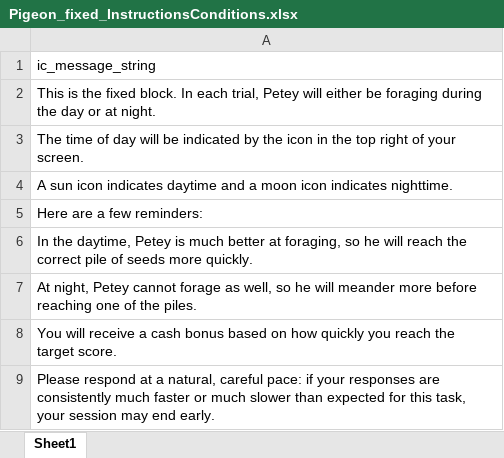
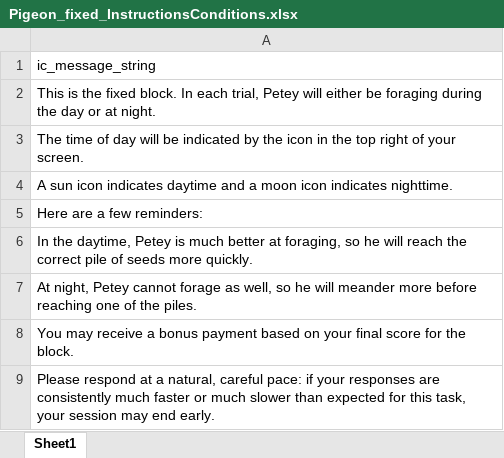
Before and after one commit to TheGoldLab/ms_2026_kalburge_etal_elife, an Excel workbook: task/MXSC/Resources/Pigeon_fixed_InstructionsConditions.xlsx, sheet Sheet1, drawn as a sheet; values as stored, in another font and other column widths than the file's, no borders; the diff names each change by its address in the sheet, - before the commit and + after, or states it on an @@ line.

```diff
--- a/task/MXSC/Resources/Pigeon_fixed_InstructionsConditions.xlsx (sheet Sheet1)
+++ b/task/MXSC/Resources/Pigeon_fixed_InstructionsConditions.xlsx (sheet Sheet1)
-A8: You will receive a cash bonus based on how quickly you reach the target score.
+A8: You may receive a bonus payment based on your final score for the block.
```
Also changed, not shown: task/MXSC/Resources/PigeonStatusInstructionsConditions.xlsx, task/MXSC/Resources/PigeonTaskConditions.xlsx, 7 other files.
